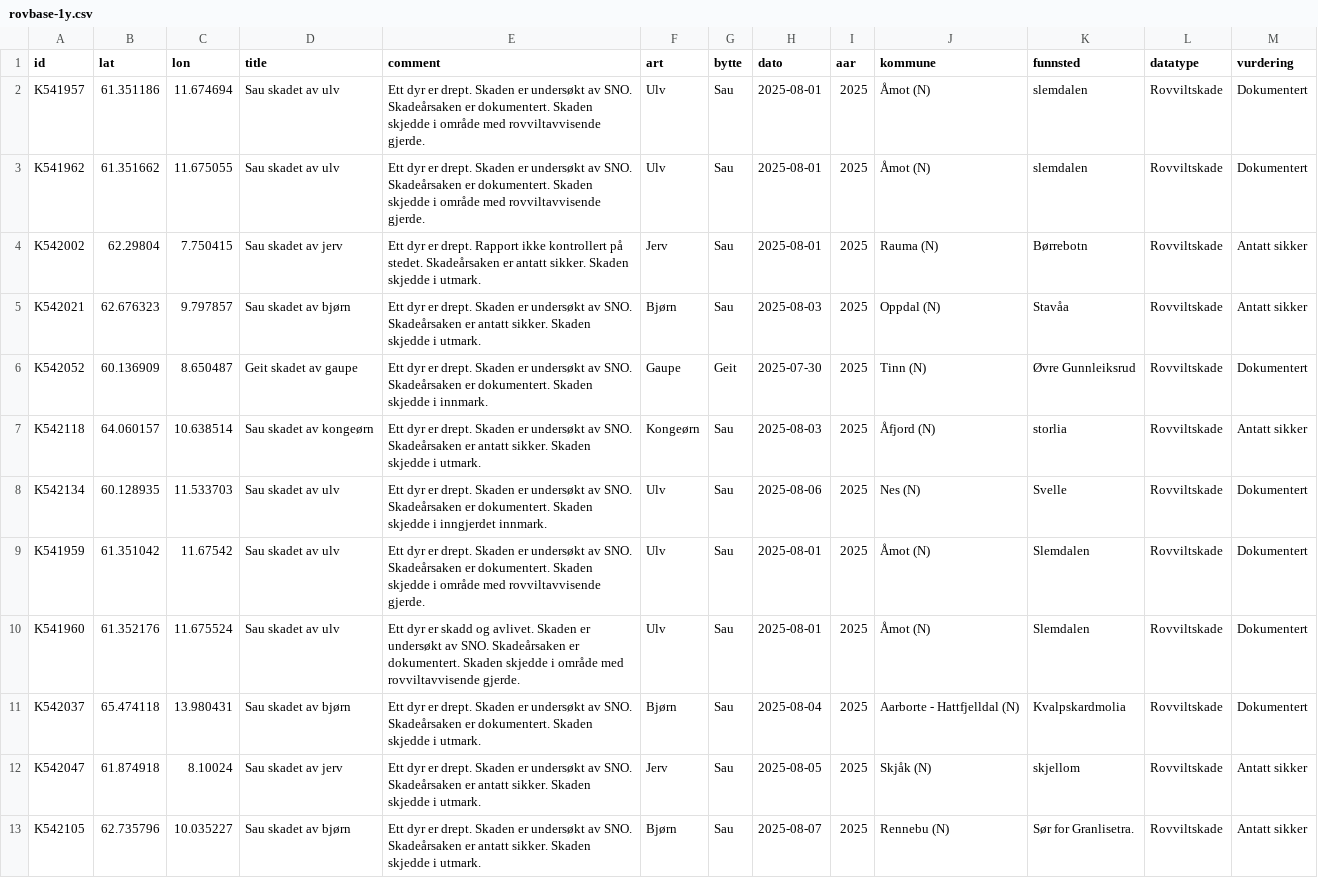
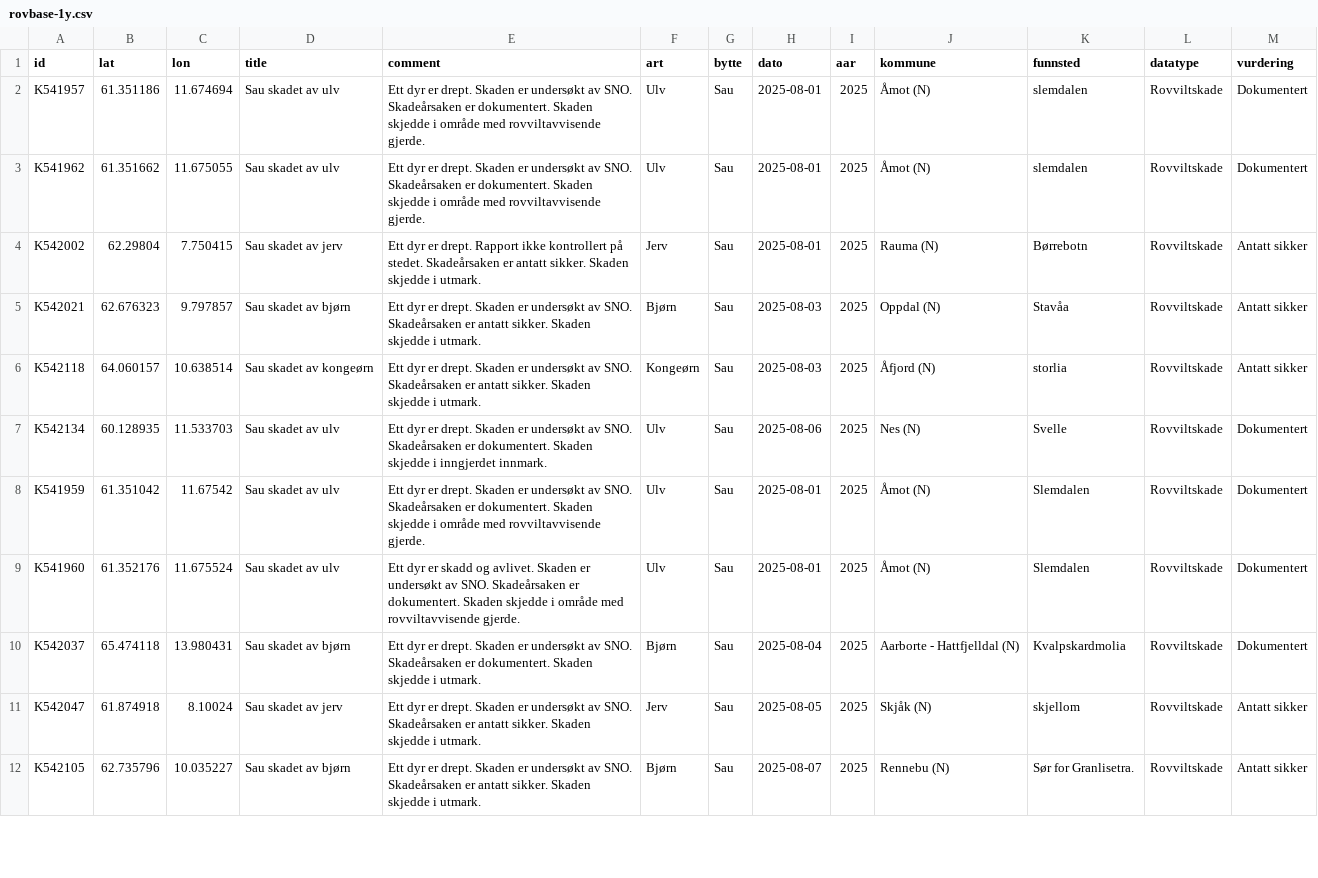
Before and after one commit to bergea1/rovbase-data, a CSV file: rovbase-1y.csv, drawn as a sheet; only a part is shown; the diff covers the shown part only.

```diff
--- a/rovbase-1y.csv
+++ b/rovbase-1y.csv
@@ -5,3 +5,2 @@ K542002,62.29804,7.750415,Sau skadet av jerv,Ett dyr er  drept. Rapport ikke kon
 K542021,62.676323,9.797857,Sau skadet av bjørn,Ett dyr er  drept. Skaden er undersøkt av SNO. Skadeårsaken er antatt sikker. Skaden skjedde i utmark.,Bjørn,Sau,2025-08-03,2025,Oppdal (N),Stavåa,Rovviltskade,Antatt sikker
-K542052,60.136909,8.650487,Geit skadet av gaupe,Ett dyr er  drept. Skaden er undersøkt av SNO. Skadeårsaken er dokumentert. Skaden skjedde i innmark.,Gaupe,Geit,2025-07-30,2025,Tinn (N),Øvre Gunnleiksrud,Rovviltskade,Dokumentert
 K542118,64.060157,10.638514,Sau skadet av kongeørn,Ett dyr er  drept. Skaden er undersøkt av SNO. Skadeårsaken er antatt sikker. Skaden skjedde i utmark.,Kongeørn,Sau,2025-08-03,2025,Åfjord (N),storlia,Rovviltskade,Antatt sikker
```
Also changed, not shown: 4 removed rows elsewhere in this file, rovbase-no-1y.csv, 7 other files.
